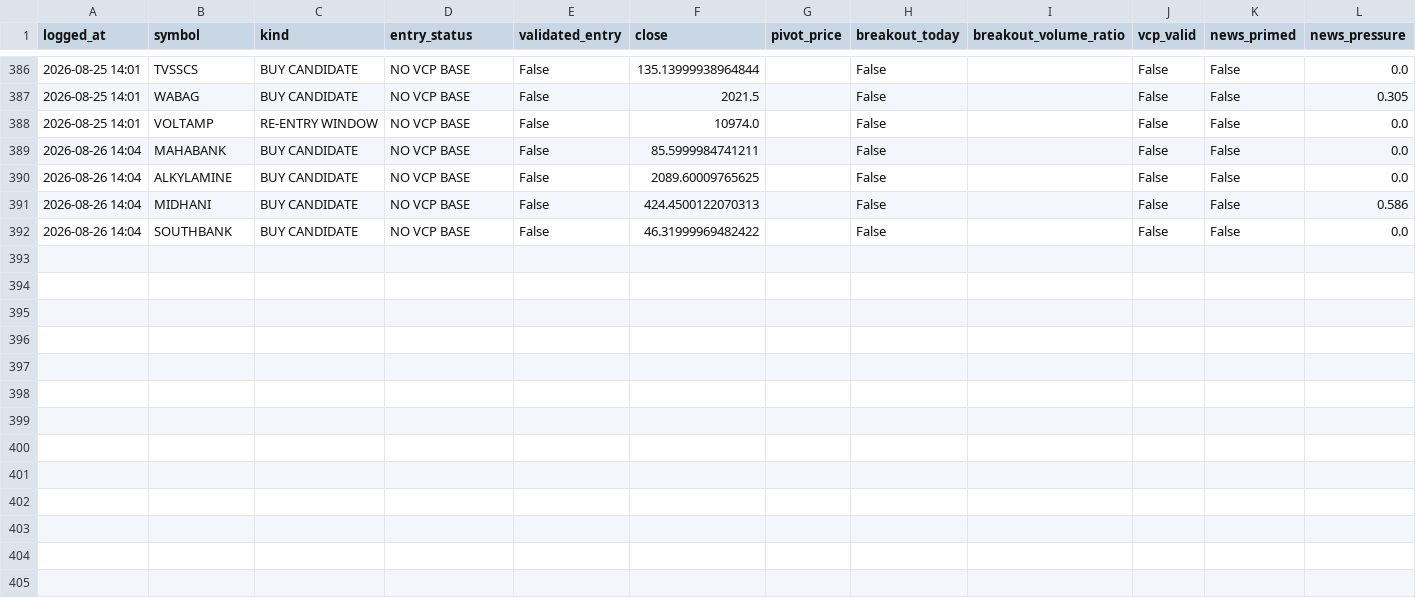
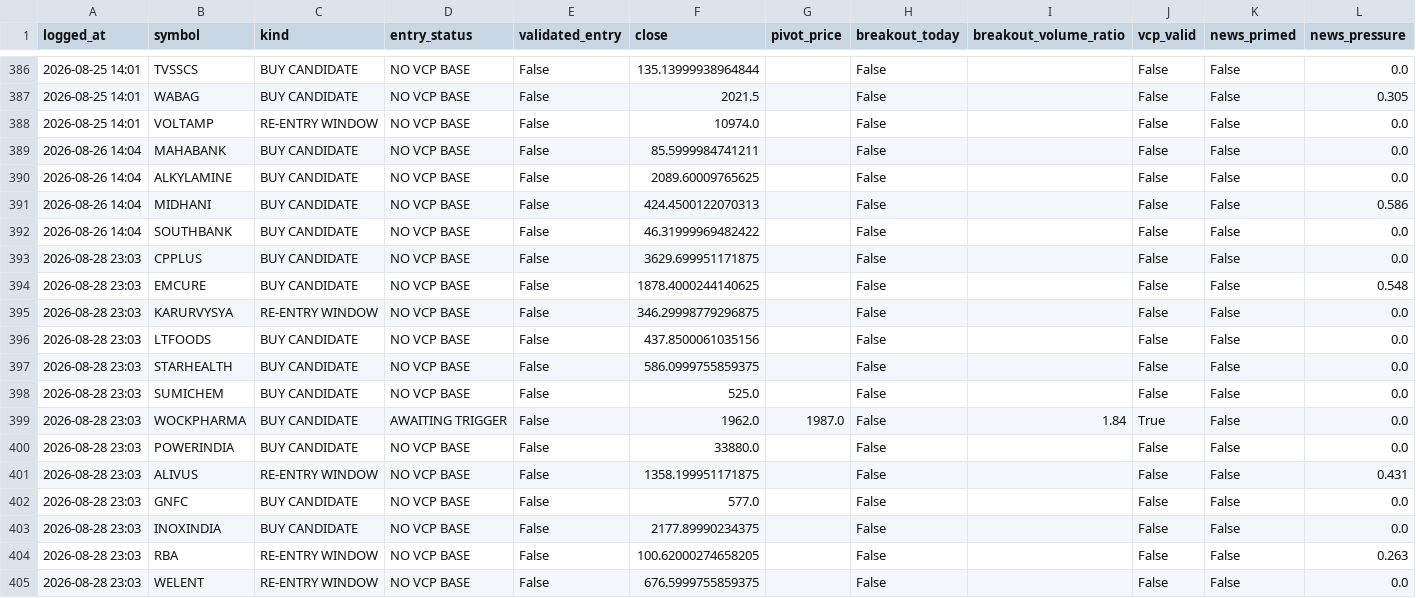
Before and after one commit to kartikeyaav/Golden-Stock, a CSV file: multibagger_screener/multibagger_screener/journal/entry_signals.csv, drawn as a sheet; only a part is shown, gaps mark what is left out; rows hold the shown columns only; the diff names each change by its address in the sheet, - before the commit and + after, or states it on an @@ line.

```diff
--- a/multibagger_screener/multibagger_screener/journal/entry_signals.csv
+++ b/multibagger_screener/multibagger_screener/journal/entry_signals.csv
+row 393: 2026-08-28 23:03 | CPPLUS | BUY CANDIDATE | NO VCP BASE | False | 3629.699951171875 |  | False |  | False | False | 0.0
+row 394: 2026-08-28 23:03 | EMCURE | BUY CANDIDATE | NO VCP BASE | False | 1878.4000244140625 |  | False |  | False | False | 0.548
+row 395: 2026-08-28 23:03 | KARURVYSYA | RE-ENTRY WINDOW | NO VCP BASE | False | 346.29998779296875 |  | False |  | False | False | 0.0
+row 396: 2026-08-28 23:03 | LTFOODS | BUY CANDIDATE | NO VCP BASE | False | 437.8500061035156 |  | False |  | False | False | 0.0
+row 397: 2026-08-28 23:03 | STARHEALTH | BUY CANDIDATE | NO VCP BASE | False | 586.0999755859375 |  | False |  | False | False | 0.0
+row 398: 2026-08-28 23:03 | SUMICHEM | BUY CANDIDATE | NO VCP BASE | False | 525.0 |  | False |  | False | False | 0.0
+row 399: 2026-08-28 23:03 | WOCKPHARMA | BUY CANDIDATE | AWAITING TRIGGER | False | 1962.0 | 1987.0 | False | 1.84 | True | False | 0.0
+row 400: 2026-08-28 23:03 | POWERINDIA | BUY CANDIDATE | NO VCP BASE | False | 33880.0 |  | False |  | False | False | 0.0
+row 401: 2026-08-28 23:03 | ALIVUS | RE-ENTRY WINDOW | NO VCP BASE | False | 1358.199951171875 |  | False |  | False | False | 0.431
+row 402: 2026-08-28 23:03 | GNFC | BUY CANDIDATE | NO VCP BASE | False | 577.0 |  | False |  | False | False | 0.0
+row 403: 2026-08-28 23:03 | INOXINDIA | BUY CANDIDATE | NO VCP BASE | False | 2177.89990234375 |  | False |  | False | False | 0.0
+row 404: 2026-08-28 23:03 | RBA | RE-ENTRY WINDOW | NO VCP BASE | False | 100.62000274658205 |  | False |  | False | False | 0.263
+row 405: 2026-08-28 23:03 | WELENT | RE-ENTRY WINDOW | NO VCP BASE | False | 676.5999755859375 |  | False |  | False | False | 0.0
```
Also changed, not shown: multibagger_screener/multibagger_screener/journal/journal_outcomes.csv, multibagger_screener/multibagger_screener/journal/paper_ledger.csv, 15 other files.
